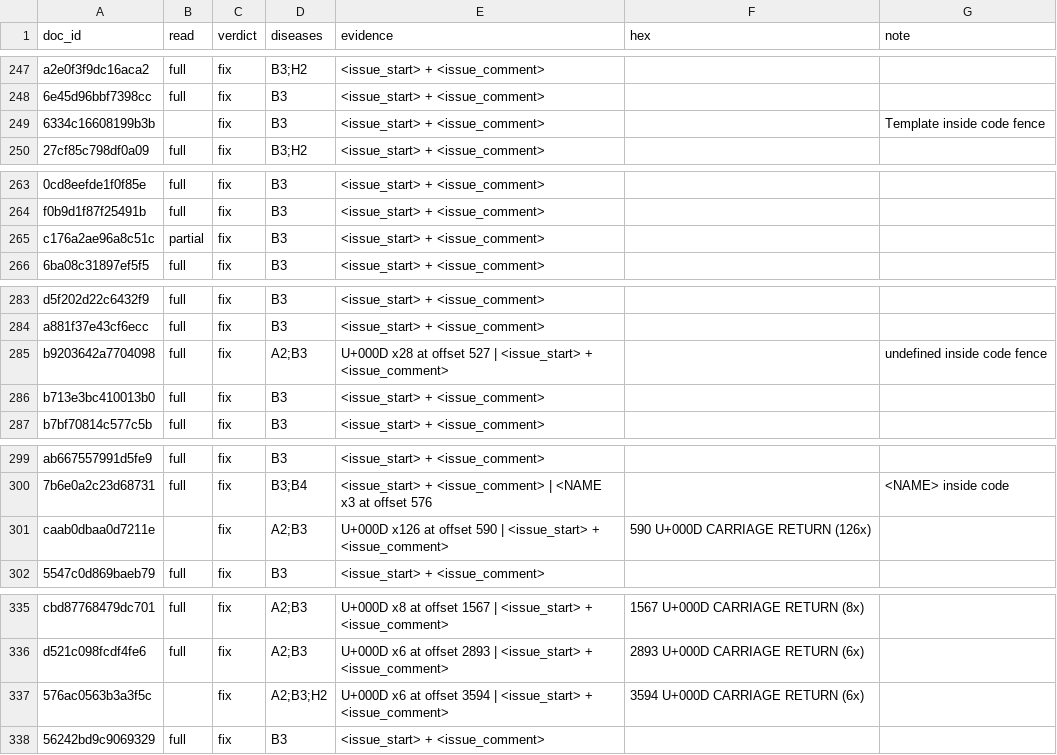
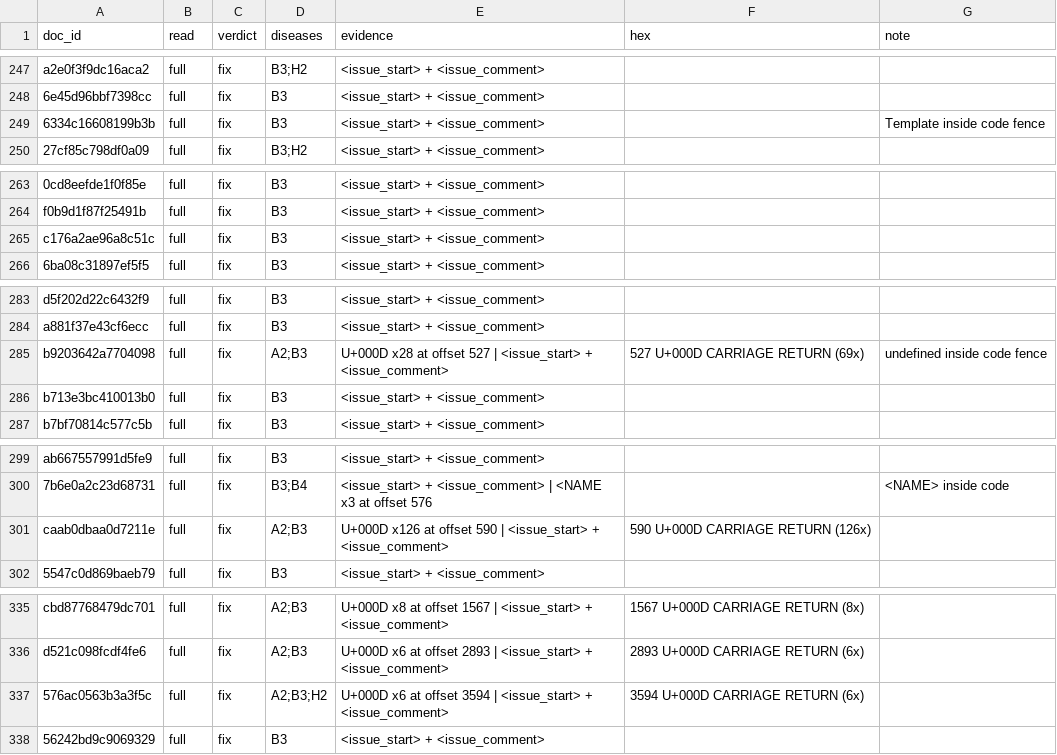
Before and after one commit to smitasasindran/era-v5-lab, a CSV file: diagnosis/submissions/cadj-stackexchange/smitasasindran/labels.csv, drawn as a sheet; only a part is shown, gaps mark what is left out; the diff covers the shown part only; the diff names each change by its address in the sheet, - before the commit and + after, or states it on an @@ line.

```diff
--- a/diagnosis/submissions/cadj-stackexchange/smitasasindran/labels.csv
+++ b/diagnosis/submissions/cadj-stackexchange/smitasasindran/labels.csv
-B249 (read): (empty)
+B249 (read): full
-B265 (read): partial
+B265 (read): full
-F285 (hex): (empty)
+F285 (hex): 527 U+000D CARRIAGE RETURN (69x)
-B301 (read): (empty)
+B301 (read): full
-B337 (read): (empty)
+B337 (read): full
```
Also changed, not shown: 11 edited cells elsewhere in this file.
